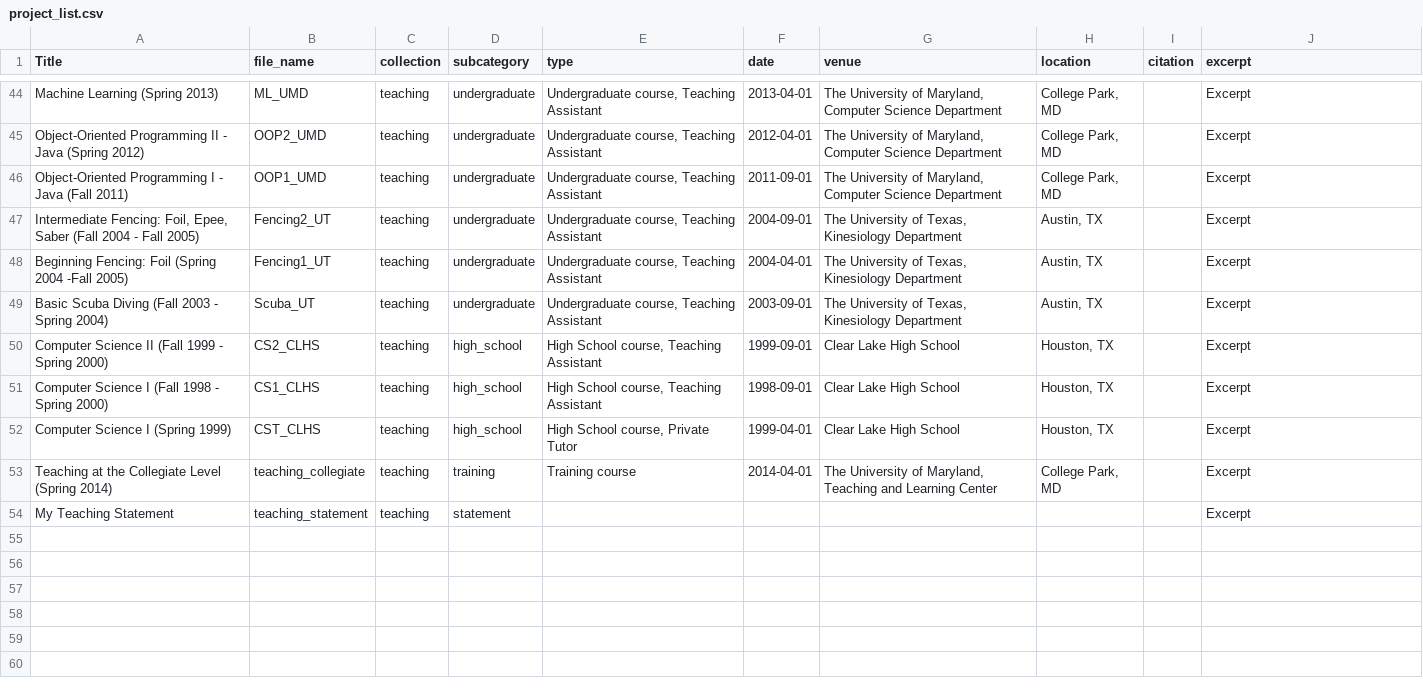
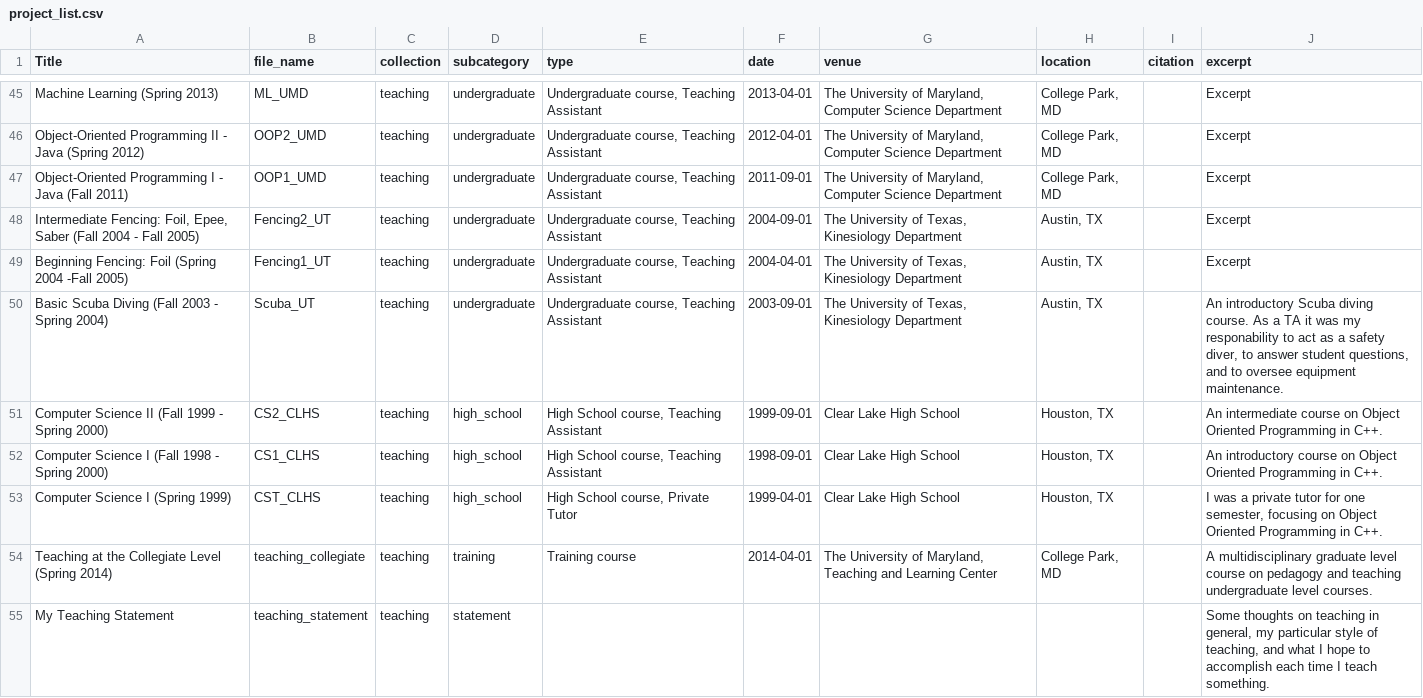
Before and after one commit to daslerpc/daslerpc.github.io, a CSV file: project_list.csv, drawn as a sheet; only a part is shown, gaps mark what is left out; the diff covers the shown part only.

```diff
--- a/project_list.csv
+++ b/project_list.csv
@@ -48,7 +49,7 @@ Object-Oriented Programming I - Java (Fall 2011),OOP1_UMD,teaching,undergraduate
 Beginning Fencing: Foil (Spring 2004 -Fall 2005),Fencing1_UT,teaching,undergraduate,"Undergraduate course, Teaching Assistant",2004-04-01,"The University of Texas, Kinesiology Department","Austin, TX",,Excerpt
-Basic Scuba Diving (Fall 2003 - Spring 2004),Scuba_UT,teaching,undergraduate,"Undergraduate course, Teaching Assistant",2003-09-01,"The University of Texas, Kinesiology Department","Austin, TX",,Excerpt
-Computer Science II (Fall 1999 - Spring 2000),CS2_CLHS,teaching,high_school,"High School course, Teaching Assistant",1999-09-01,Clear Lake High School,"Houston, TX",,Excerpt
-Computer Science I (Fall 1998 - Spring 2000),CS1_CLHS,teaching,high_school,"High School course, Teaching Assistant",1998-09-01,Clear Lake High School,"Houston, TX",,Excerpt
-Computer Science I (Spring 1999),CST_CLHS,teaching,high_school,"High School course, Private Tutor",1999-04-01,Clear Lake High School,"Houston, TX",,Excerpt
-Teaching at the Collegiate Level (Spring 2014),teaching_collegiate,teaching,training,Training course,2014-04-01,"The University of Maryland, Teaching and Learning Center","College Park, MD",,Excerpt
-My Teaching Statement,teaching_statement,teaching,statement,,,,,,Excerpt
+Basic Scuba Diving (Fall 2003 - Spring 2004),Scuba_UT,teaching,undergraduate,"Undergraduate course, Teaching Assistant",2003-09-01,"The University of Texas, Kinesiology Department","Austin, TX",,"An introductory Scuba diving course.  As a TA it was my responability to act as a safety diver, to answer student questions, and to oversee equipment maintenance. "
+Computer Science II (Fall 1999 - Spring 2000),CS2_CLHS,teaching,high_school,"High School course, Teaching Assistant",1999-09-01,Clear Lake High School,"Houston, TX",,An intermediate course on Object Oriented Programming in C++.
+Computer Science I (Fall 1998 - Spring 2000),CS1_CLHS,teaching,high_school,"High School course, Teaching Assistant",1998-09-01,Clear Lake High School,"Houston, TX",,An introductory course on Object Oriented Programming in C++.
+Computer Science I (Spring 1999),CST_CLHS,teaching,high_school,"High School course, Private Tutor",1999-04-01,Clear Lake High School,"Houston, TX",,"I was a private tutor for one semester, focusing on Object Oriented Programming in C++."
+Teaching at the Collegiate Level (Spring 2014),teaching_collegiate,teaching,training,Training course,2014-04-01,"The University of Maryland, Teaching and Learning Center","College Park, MD",,A multidisciplinary graduate level course on pedagogy and teaching undergraduate level courses.
+My Teaching Statement,teaching_statement,teaching,statement,,,,,,"Some thoughts on teaching in general, my particular style of teaching, and what I hope to accomplish each time I teach something."
```
Also changed, not shown: 1 added row and 15 edited cells elsewhere in this file, 40 other files.
